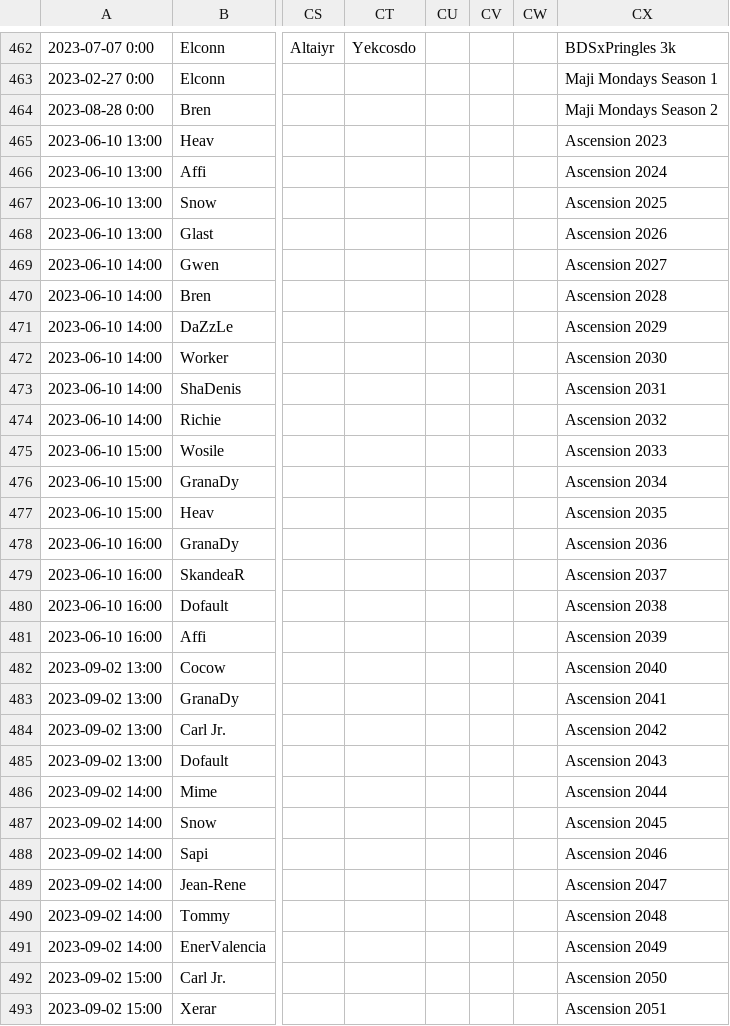
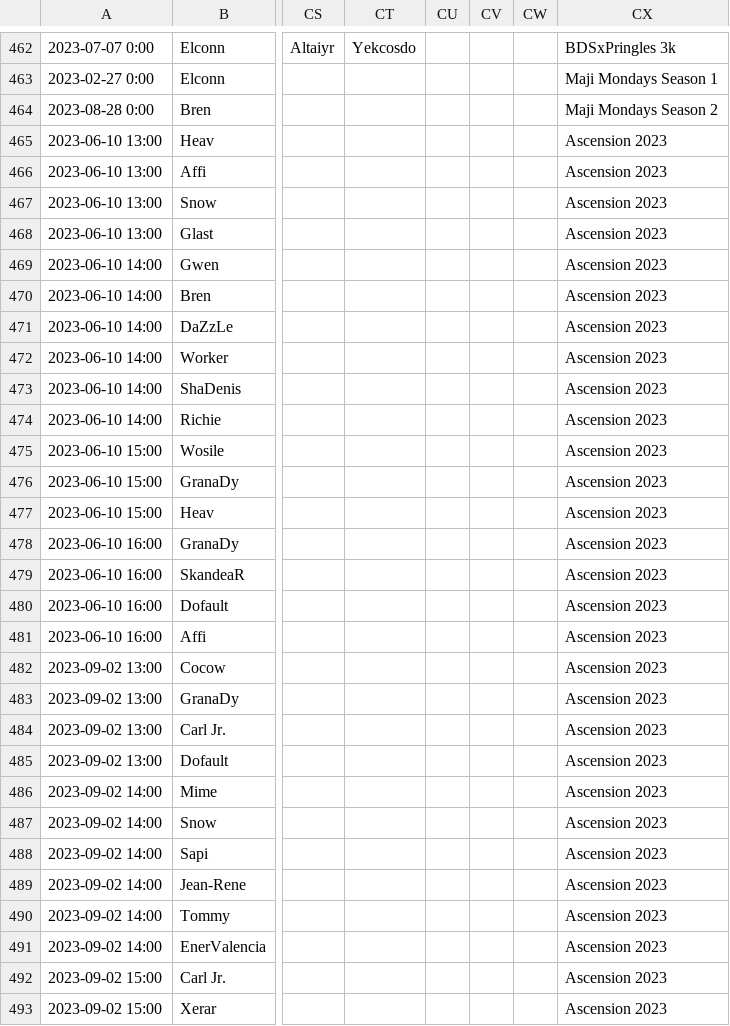
Before and after one commit to spl1nes/tmesports, a CSV file: scripts/tm.csv, drawn as a sheet; only a part is shown, gaps mark what is left out; the diff covers the shown part only; the diff names each change by its address in the sheet, - before the commit and + after, or states it on an @@ line.

Commit message:
Update tm.csv

```diff
--- a/scripts/tm.csv
+++ b/scripts/tm.csv
-CX466: Ascension 2024
+CX466: Ascension 2023
-CX467: Ascension 2025
+CX467: Ascension 2023
-CX468: Ascension 2026
+CX468: Ascension 2023
-CX469: Ascension 2027
+CX469: Ascension 2023
-CX470: Ascension 2028
+CX470: Ascension 2023
-CX471: Ascension 2029
+CX471: Ascension 2023
-CX472: Ascension 2030
+CX472: Ascension 2023
-CX473: Ascension 2031
+CX473: Ascension 2023
-CX474: Ascension 2032
+CX474: Ascension 2023
-CX475: Ascension 2033
+CX475: Ascension 2023
-CX476: Ascension 2034
+CX476: Ascension 2023
-CX477: Ascension 2035
+CX477: Ascension 2023
-CX478: Ascension 2036
+CX478: Ascension 2023
-CX479: Ascension 2037
+CX479: Ascension 2023
-CX480: Ascension 2038
+CX480: Ascension 2023
-CX481: Ascension 2039
+CX481: Ascension 2023
-CX482: Ascension 2040
+CX482: Ascension 2023
-CX483: Ascension 2041
+CX483: Ascension 2023
-CX484: Ascension 2042
+CX484: Ascension 2023
-CX485: Ascension 2043
+CX485: Ascension 2023
-CX486: Ascension 2044
+CX486: Ascension 2023
-CX487: Ascension 2045
+CX487: Ascension 2023
-CX488: Ascension 2046
+CX488: Ascension 2023
-CX489: Ascension 2047
+CX489: Ascension 2023
-CX490: Ascension 2048
+CX490: Ascension 2023
-CX491: Ascension 2049
+CX491: Ascension 2023
-CX492: Ascension 2050
+CX492: Ascension 2023
-CX493: Ascension 2051
+CX493: Ascension 2023
```
Also changed, not shown: 7 added rows and 5 edited cells elsewhere in this file.
